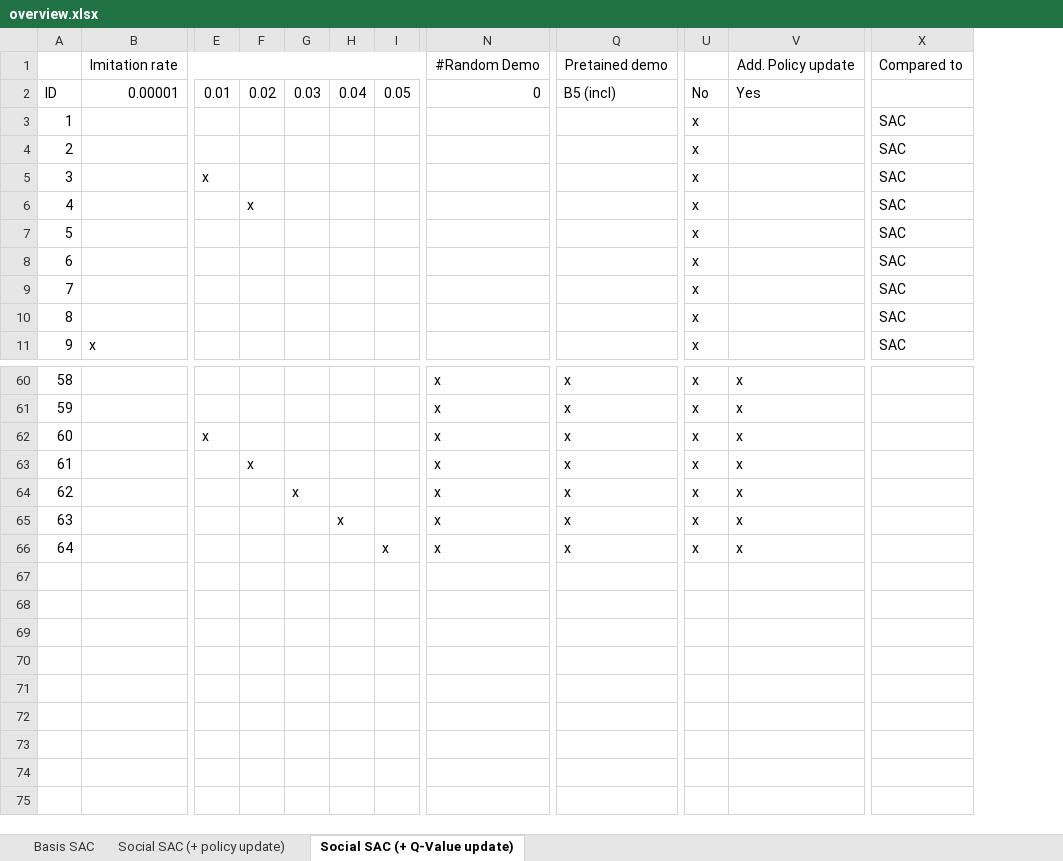
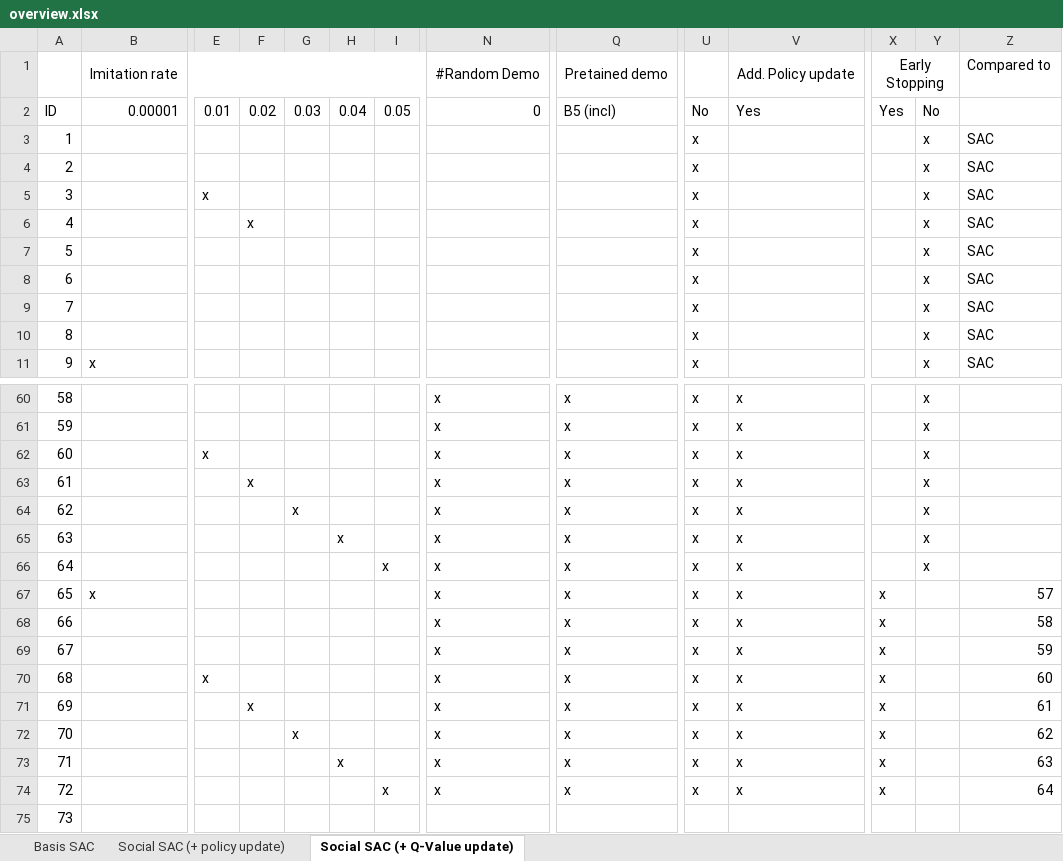
Before and after one commit to kristina29/social-rl, an Excel workbook: experiments/overview.xlsx, sheet Social SAC (+ Q-Value update), drawn as a sheet; only a part is shown, gaps mark what is left out; values as stored, in another font and other column widths than the file's, no borders; charts and pictures not drawn; rows hold the shown columns only; the diff names each change by its address in the sheet, - before the commit and + after, or states it on an @@ line.

```diff
--- a/experiments/overview.xlsx (sheet Social SAC (+ Q-Value update))
+++ b/experiments/overview.xlsx (sheet Social SAC (+ Q-Value update))
+column X, rows 1-2: Early Stopping | Yes
+column Y, rows 2-11: No | x | x | x | x | x | x | x | x | x; rows 60-66: all x
+row 67: 65 | x |  |  |  |  |  | x | x | x | x | x |  | 57
+row 68: 66 |  |  |  |  |  |  | x | x | x | x | x |  | 58
+row 69: 67 |  |  |  |  |  |  | x | x | x | x | x |  | 59
+row 70: 68 |  | x |  |  |  |  | x | x | x | x | x |  | 60
+row 71: 69 |  |  | x |  |  |  | x | x | x | x | x |  | 61
+row 72: 70 |  |  |  | x |  |  | x | x | x | x | x |  | 62
+row 73: 71 |  |  |  |  | x |  | x | x | x | x | x |  | 63
+row 74: 72 |  |  |  |  |  | x | x | x | x | x | x |  | 64
+row 75: 73
```
Also changed, not shown: charts or pictures, 38 other files.
